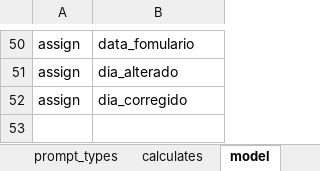
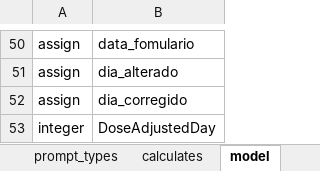
Before and after one commit to dotieono/app-designer, an Excel workbook: app/config/tables/seguimento/forms/seguimento/seguimento.xlsx, sheet model, drawn as a sheet; only a part is shown, gaps mark what is left out; values as stored, in another font and other column widths than the file's, no borders; the diff names each change by its address in the sheet, - before the commit and + after, or states it on an @@ line.

Commit message:
Updated seguimento form

```diff
--- a/app/config/tables/seguimento/forms/seguimento/seguimento.xlsx (sheet model)
+++ b/app/config/tables/seguimento/forms/seguimento/seguimento.xlsx (sheet model)
+row 53: integer | DoseAdjustedDay
```
Also changed, not shown: sheet survey, 10 other files.
